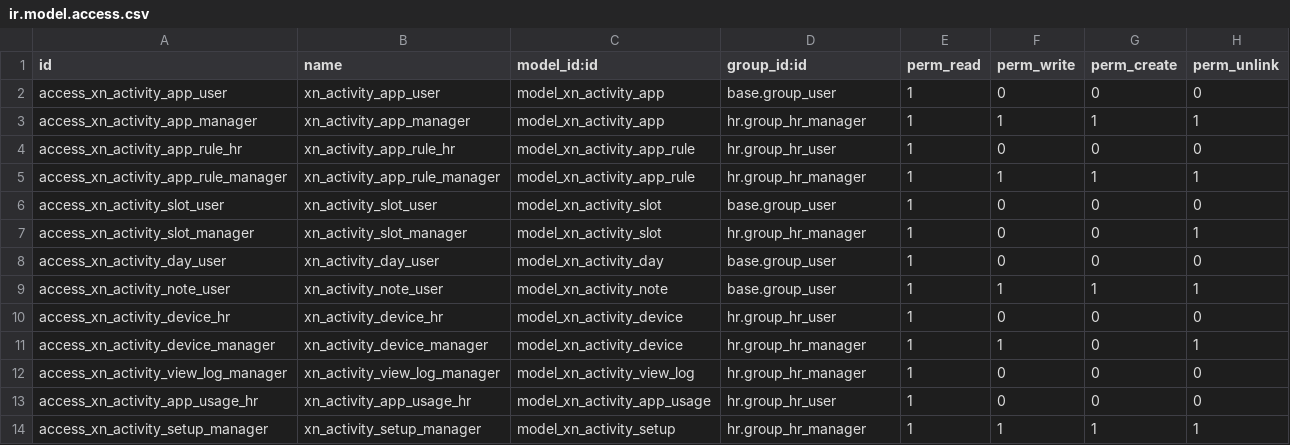
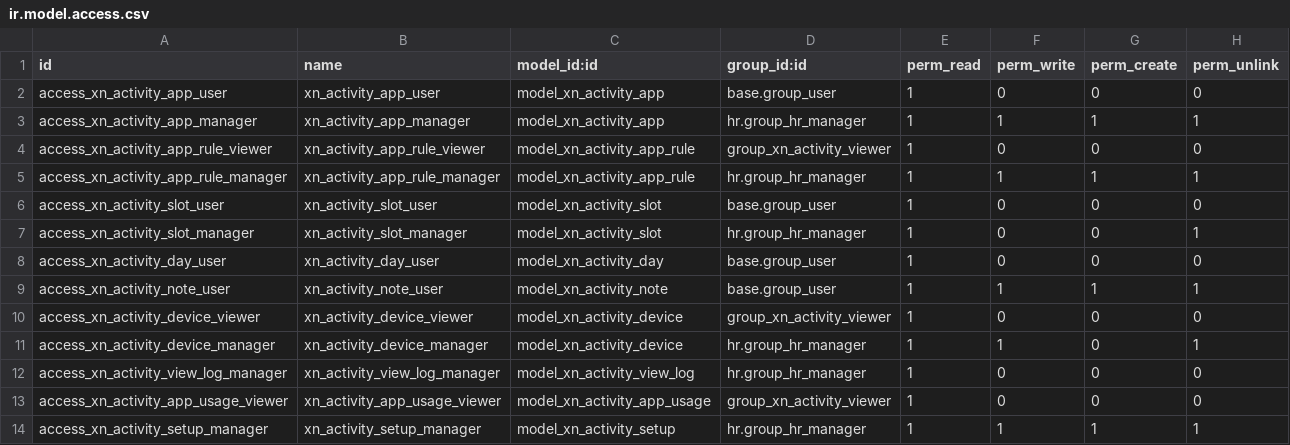
Before and after one commit to fowadhamza/auditree-odoo, a CSV file: custom/addons/xn_activity/security/ir.model.access.csv, drawn as a sheet.

```diff
--- a/custom/addons/xn_activity/security/ir.model.access.csv
+++ b/custom/addons/xn_activity/security/ir.model.access.csv
@@ -3,3 +3,3 @@ access_xn_activity_app_user,xn_activity_app_user,model_xn_activity_app,base.grou
 access_xn_activity_app_manager,xn_activity_app_manager,model_xn_activity_app,hr.group_hr_manager,1,1,1,1
-access_xn_activity_app_rule_hr,xn_activity_app_rule_hr,model_xn_activity_app_rule,hr.group_hr_user,1,0,0,0
+access_xn_activity_app_rule_viewer,xn_activity_app_rule_viewer,model_xn_activity_app_rule,group_xn_activity_viewer,1,0,0,0
 access_xn_activity_app_rule_manager,xn_activity_app_rule_manager,model_xn_activity_app_rule,hr.group_hr_manager,1,1,1,1
@@ -9,6 +9,6 @@ access_xn_activity_day_user,xn_activity_day_user,model_xn_activity_day,base.grou
 access_xn_activity_note_user,xn_activity_note_user,model_xn_activity_note,base.group_user,1,1,1,1
-access_xn_activity_device_hr,xn_activity_device_hr,model_xn_activity_device,hr.group_hr_user,1,0,0,0
+access_xn_activity_device_viewer,xn_activity_device_viewer,model_xn_activity_device,group_xn_activity_viewer,1,0,0,0
 access_xn_activity_device_manager,xn_activity_device_manager,model_xn_activity_device,hr.group_hr_manager,1,1,0,1
 access_xn_activity_view_log_manager,xn_activity_view_log_manager,model_xn_activity_view_log,hr.group_hr_manager,1,0,0,0
-access_xn_activity_app_usage_hr,xn_activity_app_usage_hr,model_xn_activity_app_usage,hr.group_hr_user,1,0,0,0
+access_xn_activity_app_usage_viewer,xn_activity_app_usage_viewer,model_xn_activity_app_usage,group_xn_activity_viewer,1,0,0,0
 access_xn_activity_setup_manager,xn_activity_setup_manager,model_xn_activity_setup,hr.group_hr_manager,1,1,1,1
```
Also changed, not shown: 5 other files.
